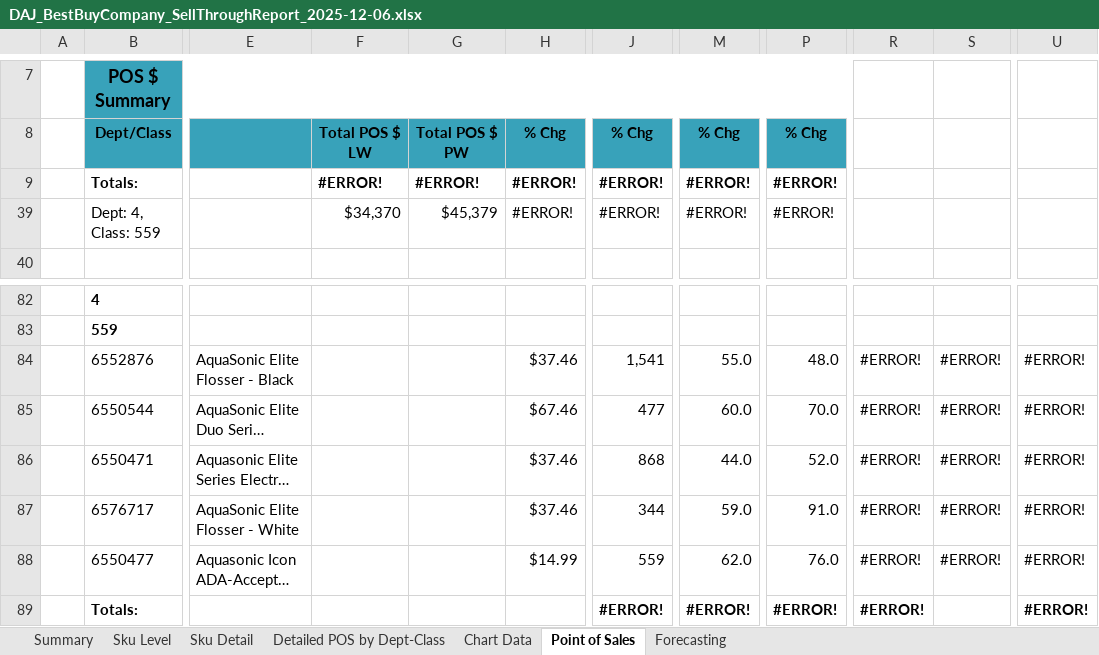
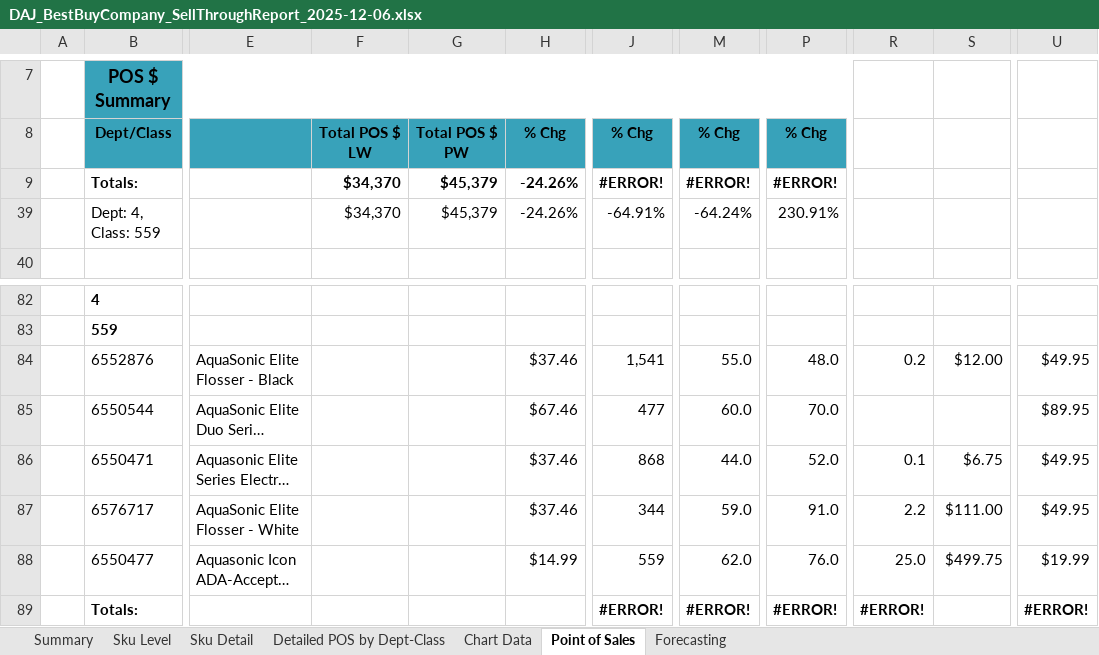
Before and after one commit to RajveerKalsi/Scrap-Data, an Excel workbook: powerbi_report/files/bestbuy/DAJ_BestBuyCompany_SellThroughReport_2025-12-06.xlsx, sheet Point of Sales, drawn as a sheet; only a part is shown, gaps mark what is left out; long unchanged cells end in …; values as stored, in another font and other column widths than the file's, no borders; charts and pictures not drawn; the diff names each change by its address in the sheet, - before the commit and + after, or states it on an @@ line.

```diff
--- a/powerbi_report/files/bestbuy/DAJ_BestBuyCompany_SellThroughReport_2025-12-06.xlsx (sheet Point of Sales)
+++ b/powerbi_report/files/bestbuy/DAJ_BestBuyCompany_SellThroughReport_2025-12-06.xlsx (sheet Point of Sales)
-F9: #ERROR!
+F9: $34,370
-G9: #ERROR!
+G9: $45,379
-H9: #ERROR!
+H9: -24.26%
-H39: #ERROR!
+H39: -24.26%
-J39: #ERROR!
+J39: -64.91%
-M39: #ERROR!
+M39: -64.24%
-P39: #ERROR!
+P39: 230.91%
-R84: #ERROR!
+R84: 0.2
-S84: #ERROR!
+S84: $12.00
-U84: #ERROR!
+U84: $49.95
-R85: #ERROR!
+R85: (empty)
-S85: #ERROR!
+S85: (empty)
-U85: #ERROR!
+U85: $89.95
-R86: #ERROR!
+R86: 0.1
-S86: #ERROR!
+S86: $6.75
-U86:U87: #ERROR!
+U86:U87: $49.95
-R87: #ERROR!
+R87: 2.2
-S87: #ERROR!
+S87: $111.00
-R88: #ERROR!
+R88: 25.0
-S88: #ERROR!
+S88: $499.75
-U88: #ERROR!
+U88: $19.99
```
Also changed, not shown: sheet Forecasting, sheet Sku Detail, 3 other files.
